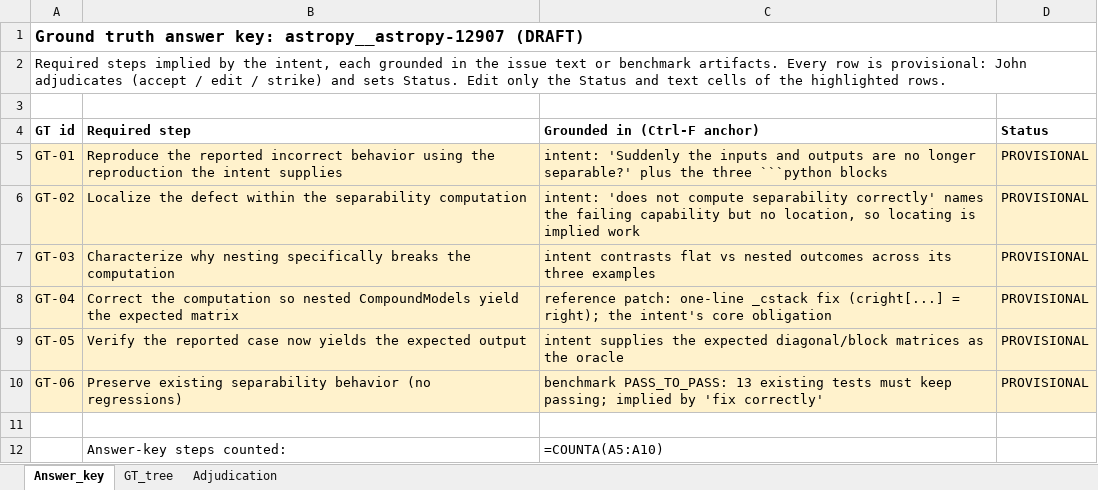
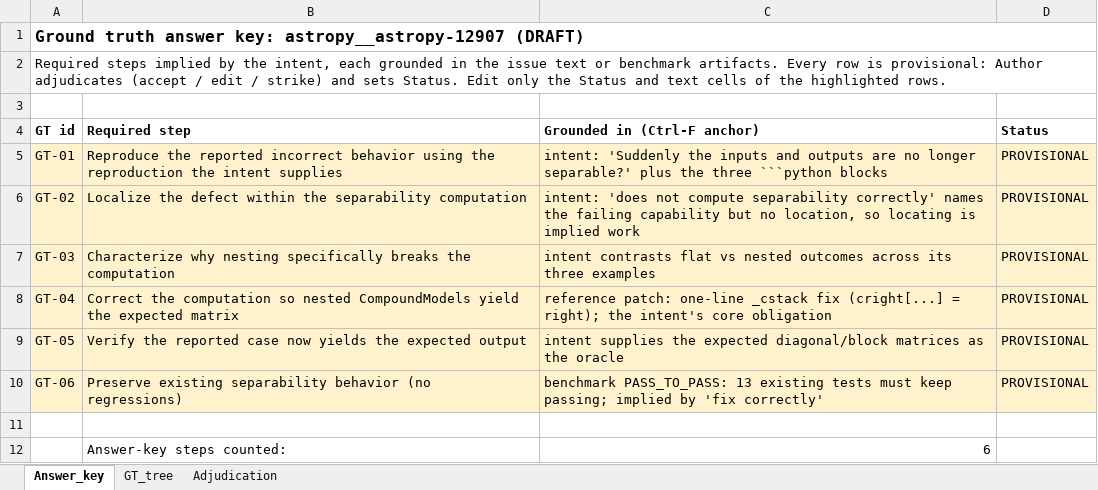
Before and after one commit to johnrypaduhilao/SPINE_project, an Excel workbook: 2nd_artifacts/astropy_12907/eval/ARCHIVED_ground_truth_astropy12907_first_iteration.xlsx, sheet Answer_key, drawn as a sheet; values as stored, in another font and other column widths than the file's, no borders; formulas without a stored value are shown as written; the diff names each change by its address in the sheet, - before the commit and + after, or states it on an @@ line.

```diff
--- a/2nd_artifacts/astropy_12907/eval/ARCHIVED_ground_truth_astropy12907_first_iteration.xlsx (sheet Answer_key)
+++ b/2nd_artifacts/astropy_12907/eval/ARCHIVED_ground_truth_astropy12907_first_iteration.xlsx (sheet Answer_key)
-A2 (GT id): …is provisional: John adjudicates (accept…
+A2 (GT id): …is provisional: Author adjudicates (accept…
-C12 (Grounded in (Ctrl-F anchor)): =COUNTA(A5:A10)
+C12 (Grounded in (Ctrl-F anchor)): 6
```
Also changed, not shown: sheet GT_tree, 2nd_artifacts/astropy_12907/review_tools/scorecard_astropy12907_run1_FINAL.xlsx, 1 other file.
